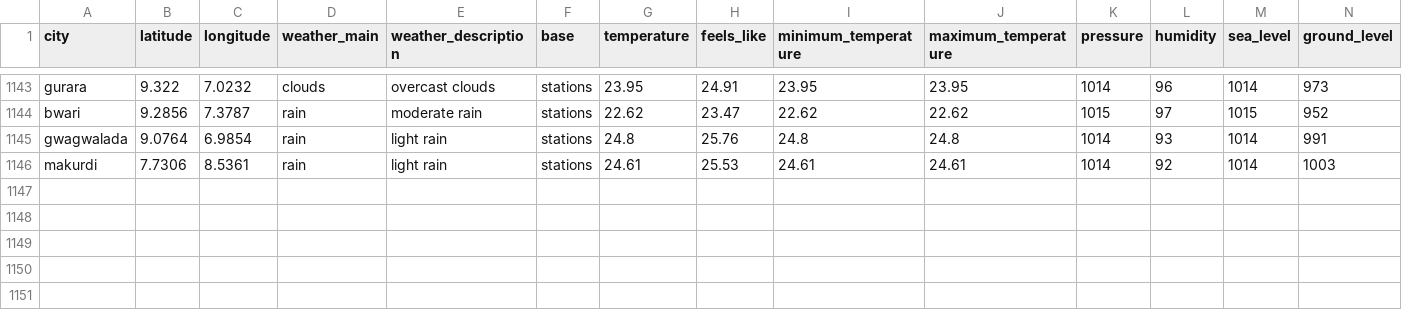
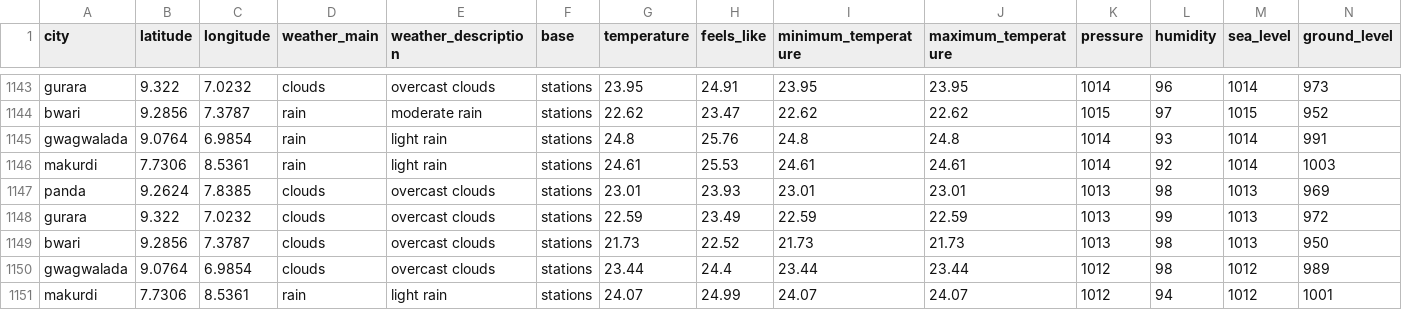
Before and after one commit to Jeremiahameh/weather-etl-project, a CSV file: weather_data.csv, drawn as a sheet; only a part is shown, gaps mark what is left out; rows hold the shown columns only; the diff names each change by its address in the sheet, - before the commit and + after, or states it on an @@ line.

```diff
--- a/weather_data.csv
+++ b/weather_data.csv
+row 1147: panda | 9.2624 | 7.8385 | clouds | overcast clouds | stations | 23.01 | 23.93 | 23.01 | 23.01 | 1013 | 98 | 1013 | 969
+row 1148: gurara | 9.322 | 7.0232 | clouds | overcast clouds | stations | 22.59 | 23.49 | 22.59 | 22.59 | 1013 | 99 | 1013 | 972
+row 1149: bwari | 9.2856 | 7.3787 | clouds | overcast clouds | stations | 21.73 | 22.52 | 21.73 | 21.73 | 1013 | 98 | 1013 | 950
+row 1150: gwagwalada | 9.0764 | 6.9854 | clouds | overcast clouds | stations | 23.44 | 24.4 | 23.44 | 23.44 | 1012 | 98 | 1012 | 989
+row 1151: makurdi | 7.7306 | 8.5361 | rain | light rain | stations | 24.07 | 24.99 | 24.07 | 24.07 | 1012 | 94 | 1012 | 1001
```
